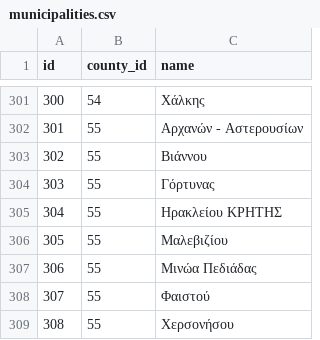
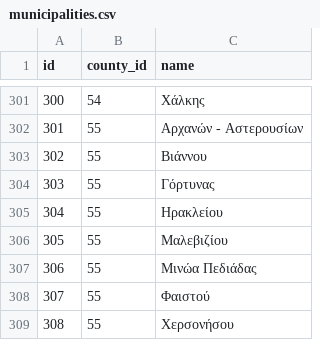
Before and after one commit to uniwa/offers, a CSV file: schema/municipalities.csv, drawn as a sheet; only a part is shown, gaps mark what is left out.

Commit message:
update municipalities list

```diff
--- a/schema/municipalities.csv
+++ b/schema/municipalities.csv
@@ -304,3 +304,3 @@ id,county_id,name
 303,55,Γόρτυνας
-304,55,Ηρακλείου ΚΡΗΤΗΣ
+304,55,Ηρακλείου
 305,55,Μαλεβιζίου
```
